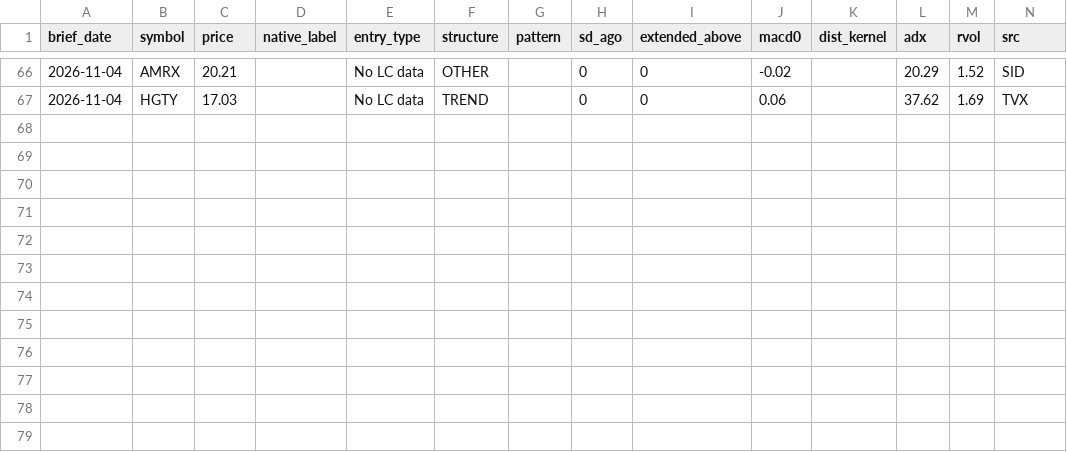
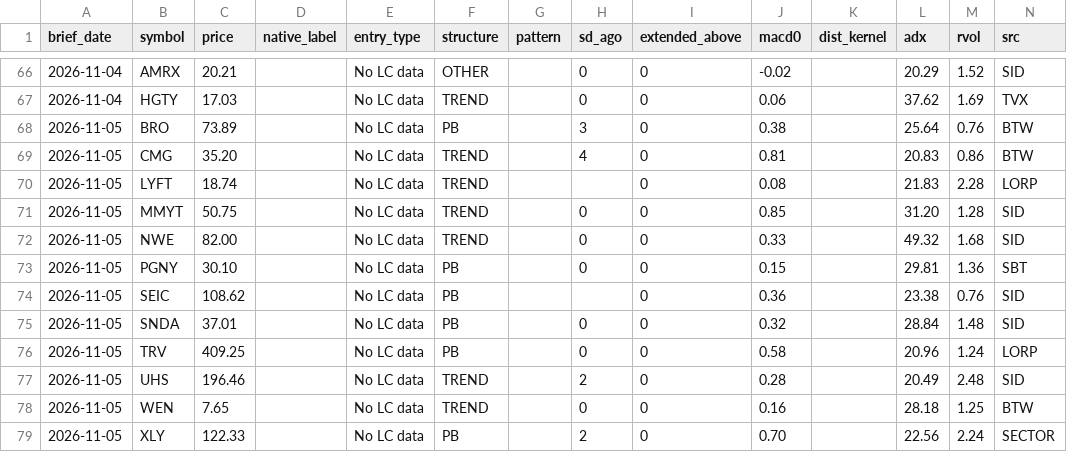
Before and after one commit to davidmackinnon99-ux/trading-brief, a CSV file: data/lorp_signal_log.csv, drawn as a sheet; only a part is shown, gaps mark what is left out.

Commit message:
chore: brief snapshot 2026-11-05

```diff
--- a/data/lorp_signal_log.csv
+++ b/data/lorp_signal_log.csv
@@ -67 +67,13 @@ brief_date,symbol,price,native_label,entry_type,structure,pattern,sd_ago,extende
 2026-11-04,HGTY,17.03,,No LC data,TREND,,0,0,0.06,,37.62,1.69,TVX
+2026-11-05,BRO,73.89,,No LC data,PB,,3,0,0.38,,25.64,0.76,BTW
+2026-11-05,CMG,35.20,,No LC data,TREND,,4,0,0.81,,20.83,0.86,BTW
+2026-11-05,LYFT,18.74,,No LC data,TREND,,,0,0.08,,21.83,2.28,LORP
+2026-11-05,MMYT,50.75,,No LC data,TREND,,0,0,0.85,,31.20,1.28,SID
+2026-11-05,NWE,82.00,,No LC data,TREND,,0,0,0.33,,49.32,1.68,SID
+2026-11-05,PGNY,30.10,,No LC data,PB,,0,0,0.15,,29.81,1.36,SBT
+2026-11-05,SEIC,108.62,,No LC data,PB,,,0,0.36,,23.38,0.76,SID
+2026-11-05,SNDA,37.01,,No LC data,PB,,0,0,0.32,,28.84,1.48,SID
+2026-11-05,TRV,409.25,,No LC data,PB,,0,0,0.58,,20.96,1.24,LORP
+2026-11-05,UHS,196.46,,No LC data,TREND,,2,0,0.28,,20.49,2.48,SID
+2026-11-05,WEN,7.65,,No LC data,TREND,,0,0,0.16,,28.18,1.25,BTW
+2026-11-05,XLY,122.33,,No LC data,PB,,2,0,0.70,,22.56,2.24,SECTOR
```
